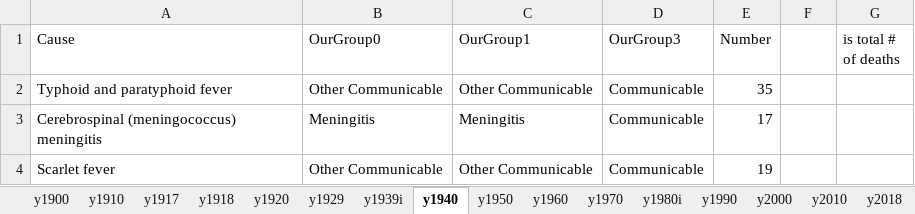
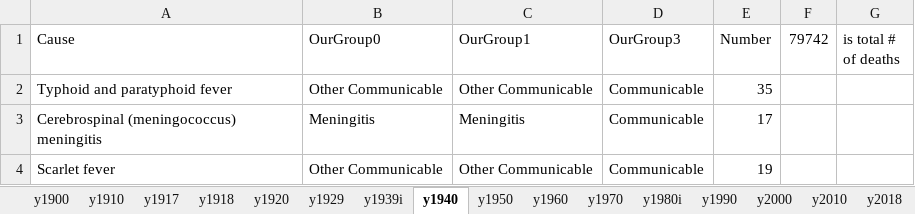
Before and after one commit to mcSamuelDataSci/120_years_of_death, an Excel workbook: CA 1900-2020 Project.xlsx, sheet y1940, drawn as a sheet; only a part is shown; values as stored, in another font and other column widths than the file's, no borders; conditional formats not drawn; the diff names each change by its address in the sheet, - before the commit and + after, or states it on an @@ line.

```diff
--- a/CA 1900-2020 Project.xlsx (sheet y1940)
+++ b/CA 1900-2020 Project.xlsx (sheet y1940)
-F1: (empty)
+F1: 79742
```
Also changed, not shown: sheet y1939i, sheet Deaths and Popu., sheet y1917, sheet y2010, sheet y2018.
